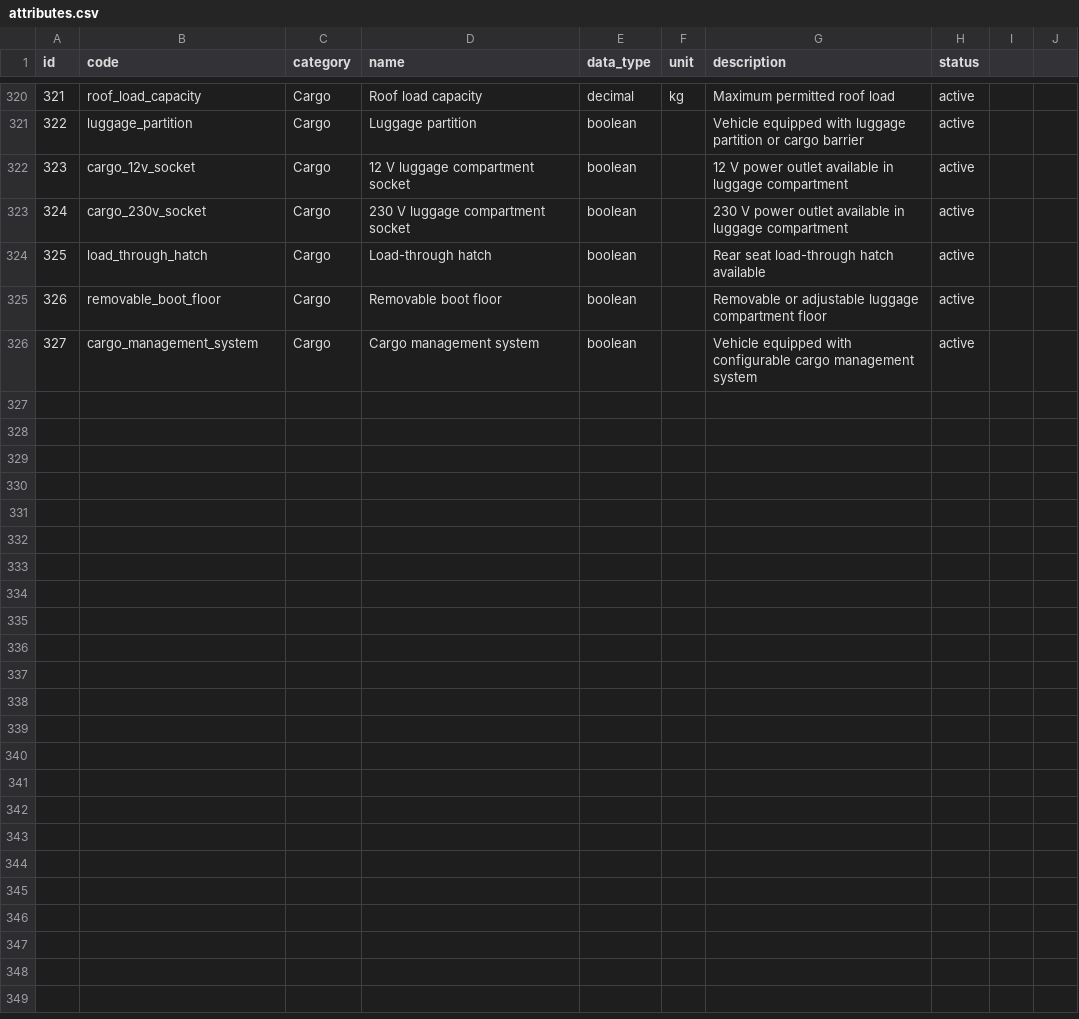
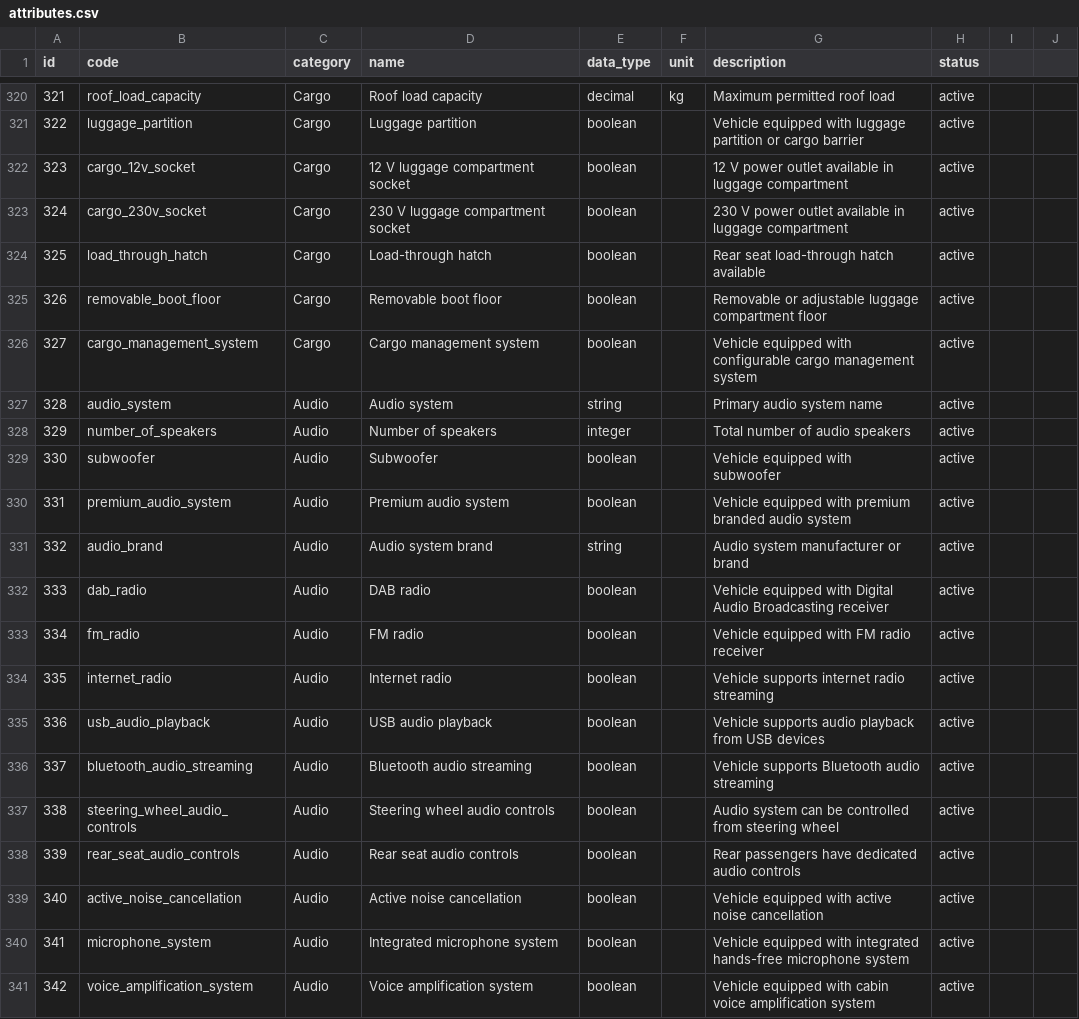
Before and after one commit to xbodzio7/Dacia-Knowledge-Base, a CSV file: data/master/attributes.csv, drawn as a sheet; only a part is shown, gaps mark what is left out.

Commit message:
feat(attributes): add audio attribute definitions

```diff
--- a/data/master/attributes.csv
+++ b/data/master/attributes.csv
@@ -326 +326,16 @@ id,code,category,name,data_type,unit,description,status
 327,cargo_management_system,Cargo,Cargo management system,boolean,,Vehicle equipped with configurable cargo management system,active
+328,audio_system,Audio,Audio system,string,,Primary audio system name,active
+329,number_of_speakers,Audio,Number of speakers,integer,,Total number of audio speakers,active
+330,subwoofer,Audio,Subwoofer,boolean,,Vehicle equipped with subwoofer,active
+331,premium_audio_system,Audio,Premium audio system,boolean,,Vehicle equipped with premium branded audio system,active
+332,audio_brand,Audio,Audio system brand,string,,Audio system manufacturer or brand,active
+333,dab_radio,Audio,DAB radio,boolean,,Vehicle equipped with Digital Audio Broadcasting receiver,active
+334,fm_radio,Audio,FM radio,boolean,,Vehicle equipped with FM radio receiver,active
+335,internet_radio,Audio,Internet radio,boolean,,Vehicle supports internet radio streaming,active
+336,usb_audio_playback,Audio,USB audio playback,boolean,,Vehicle supports audio playback from USB devices,active
+337,bluetooth_audio_streaming,Audio,Bluetooth audio streaming,boolean,,Vehicle supports Bluetooth audio streaming,active
+338,steering_wheel_audio_controls,Audio,Steering wheel audio controls,boolean,,Audio system can be controlled from steering wheel,active
+339,rear_seat_audio_controls,Audio,Rear seat audio controls,boolean,,Rear passengers have dedicated audio controls,active
+340,active_noise_cancellation,Audio,Active noise cancellation,boolean,,Vehicle equipped with active noise cancellation,active
+341,microphone_system,Audio,Integrated microphone system,boolean,,Vehicle equipped with integrated hands-free microphone system,active
+342,voice_amplification_system,Audio,Voice amplification system,boolean,,Vehicle equipped with cabin voice amplification system,active
```
